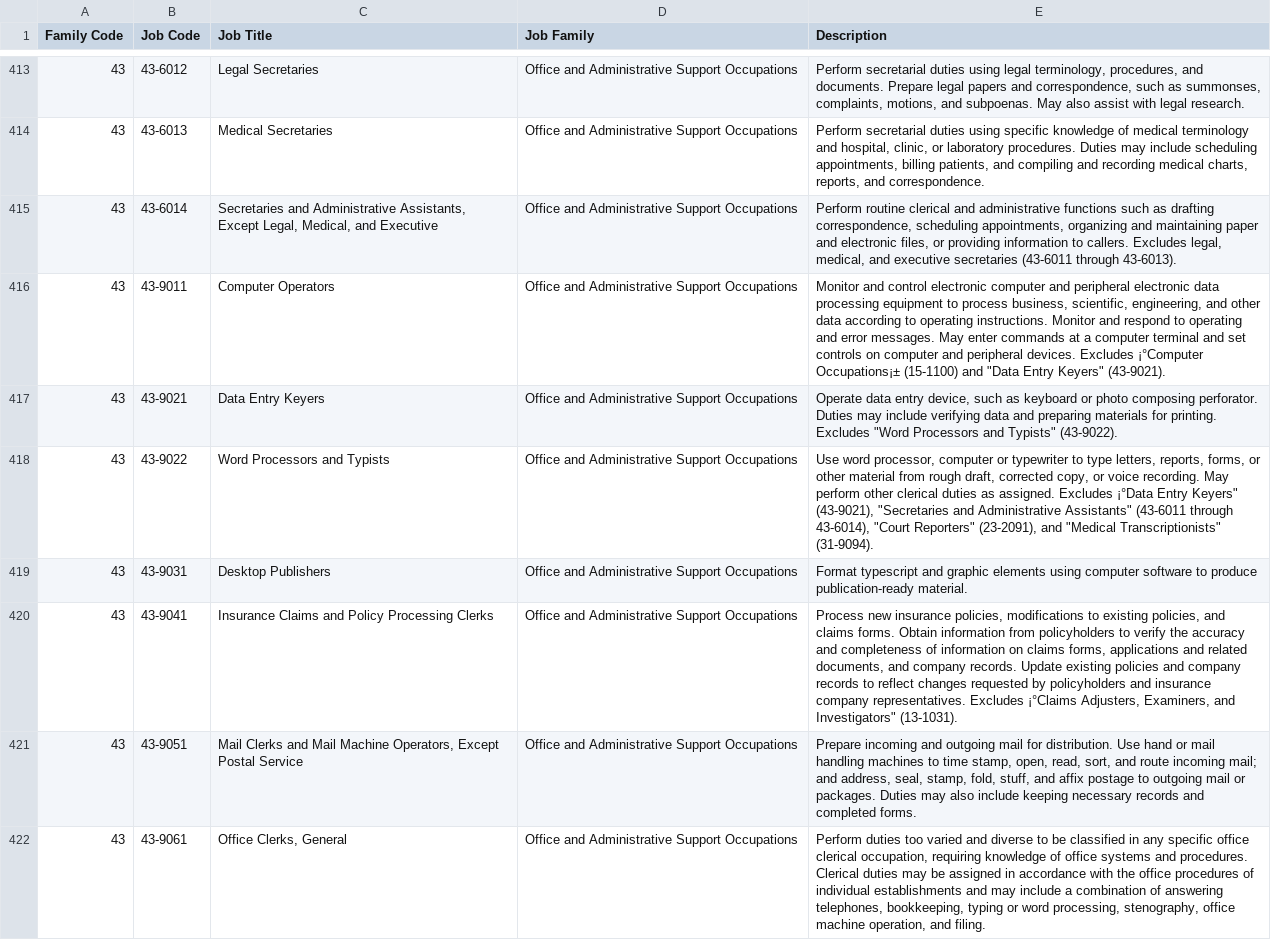
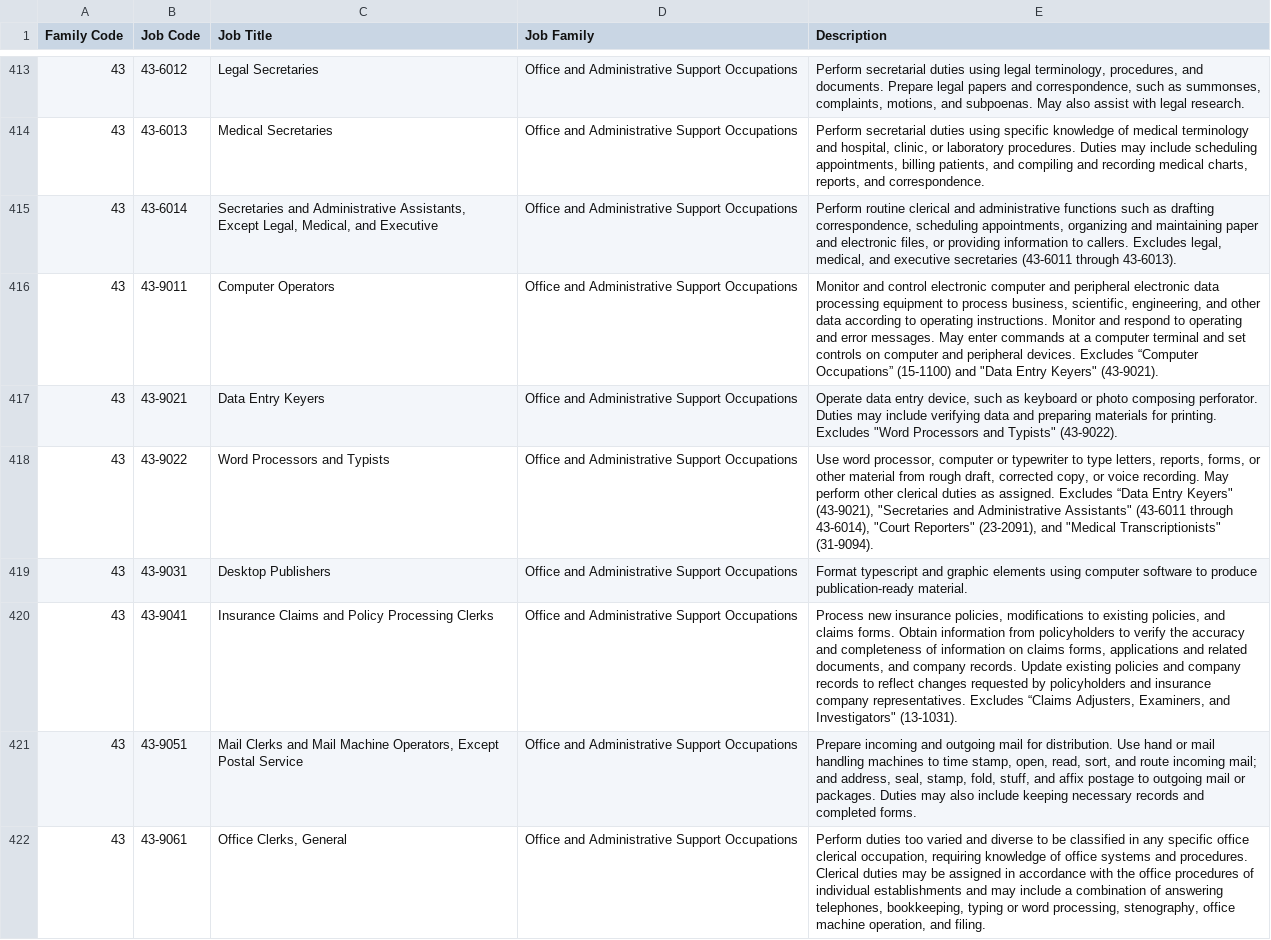
Before and after one commit to jonghkim/job-automation-index-web, a CSV file: static/data/csv/jobs.csv, drawn as a sheet; only a part is shown, gaps mark what is left out; the diff covers the shown part only; the diff names each change by its address in the sheet, - before the commit and + after, or states it on an @@ line.

```diff
--- a/static/data/csv/jobs.csv
+++ b/static/data/csv/jobs.csv
-E416 (Description): …devices. Excludes ¡°Computer Occupations¡± (15-1100) and…
+E416 (Description): …devices. Excludes “Computer Occupations” (15-1100) and…
-E418 (Description): …assigned. Excludes ¡°Data Entry Keyers"…
+E418 (Description): …assigned. Excludes “Data Entry Keyers"…
-E420 (Description): …representatives. Excludes ¡°Claims Adjusters, Examiners,…
+E420 (Description): …representatives. Excludes “Claims Adjusters, Examiners,…
```
Also changed, not shown: 123 edited cells elsewhere in this file, static/data/csv/Panel 2.csv, 2 other files.
